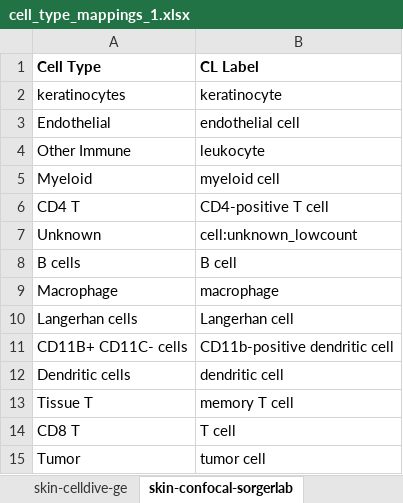
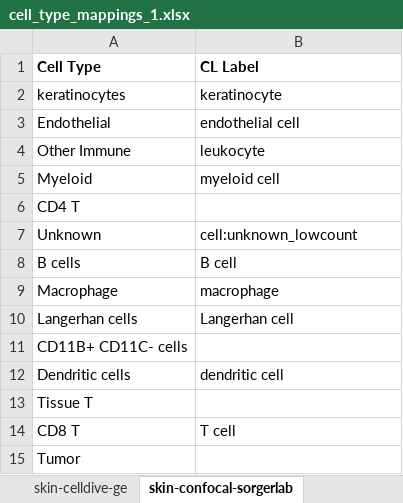
Before and after one commit to cns-iu/hra-cell-distance-analysis, an Excel workbook: data/mapping_files/cell_type_mappings_1.xlsx, sheet skin-confocal-sorgerlab, drawn as a sheet; values as stored, in another font and other column widths than the file's, no borders; the diff names each change by its address in the sheet, - before the commit and + after, or states it on an @@ line.

```diff
--- a/data/mapping_files/cell_type_mappings_1.xlsx (sheet skin-confocal-sorgerlab)
+++ b/data/mapping_files/cell_type_mappings_1.xlsx (sheet skin-confocal-sorgerlab)
-B6 (CL Label): CD4-positive T cell
+B6 (CL Label): (empty)
-B11 (CL Label): CD11b-positive dendritic cell
+B11 (CL Label): (empty)
-B13 (CL Label): memory T cell
+B13 (CL Label): (empty)
-B15 (CL Label): tumor cell
+B15 (CL Label): (empty)
```
Also changed, not shown: sheet lymphnode-codex-yale, sheet lung-codex-urmc, sheet Parotid Major Salivary Gland Su, data/mapping_files/cell_type_mappings_2.xlsx, 7 other files.
